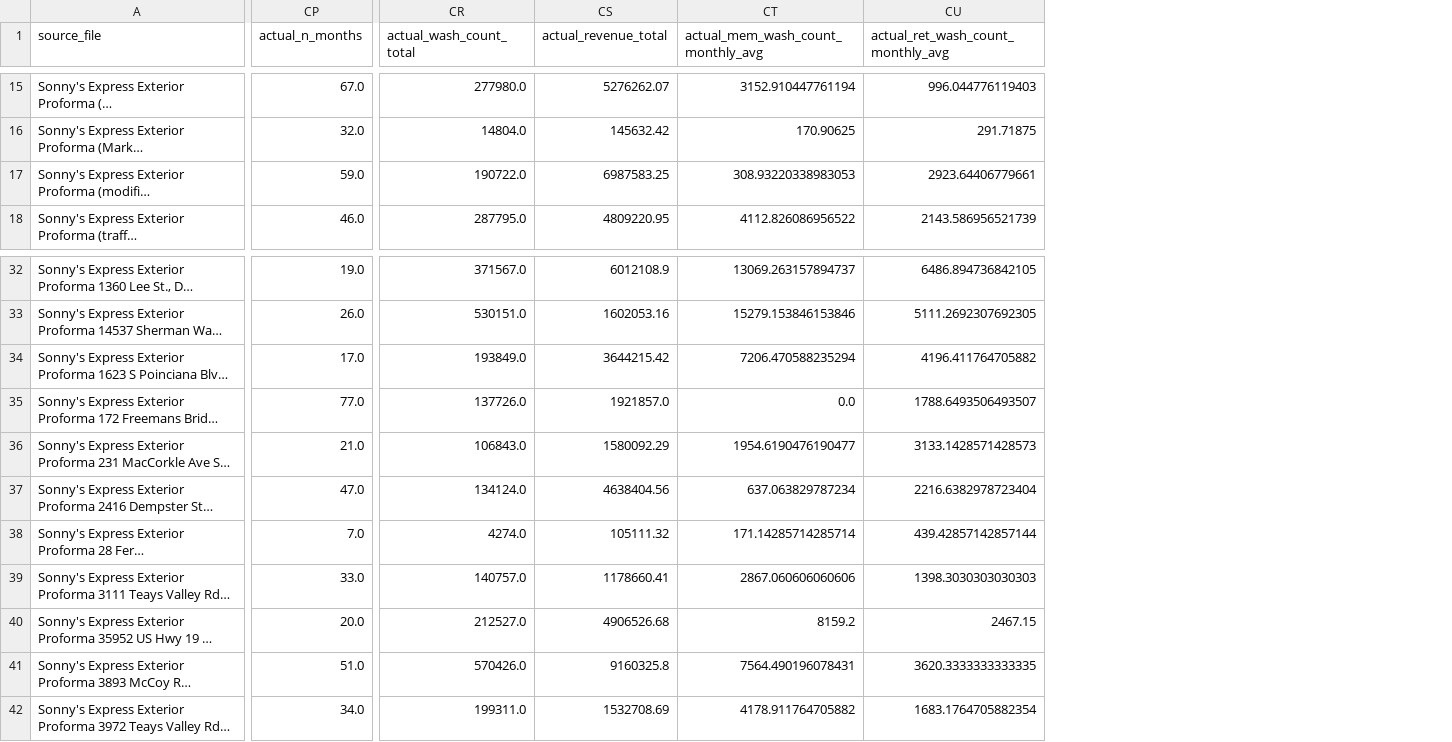
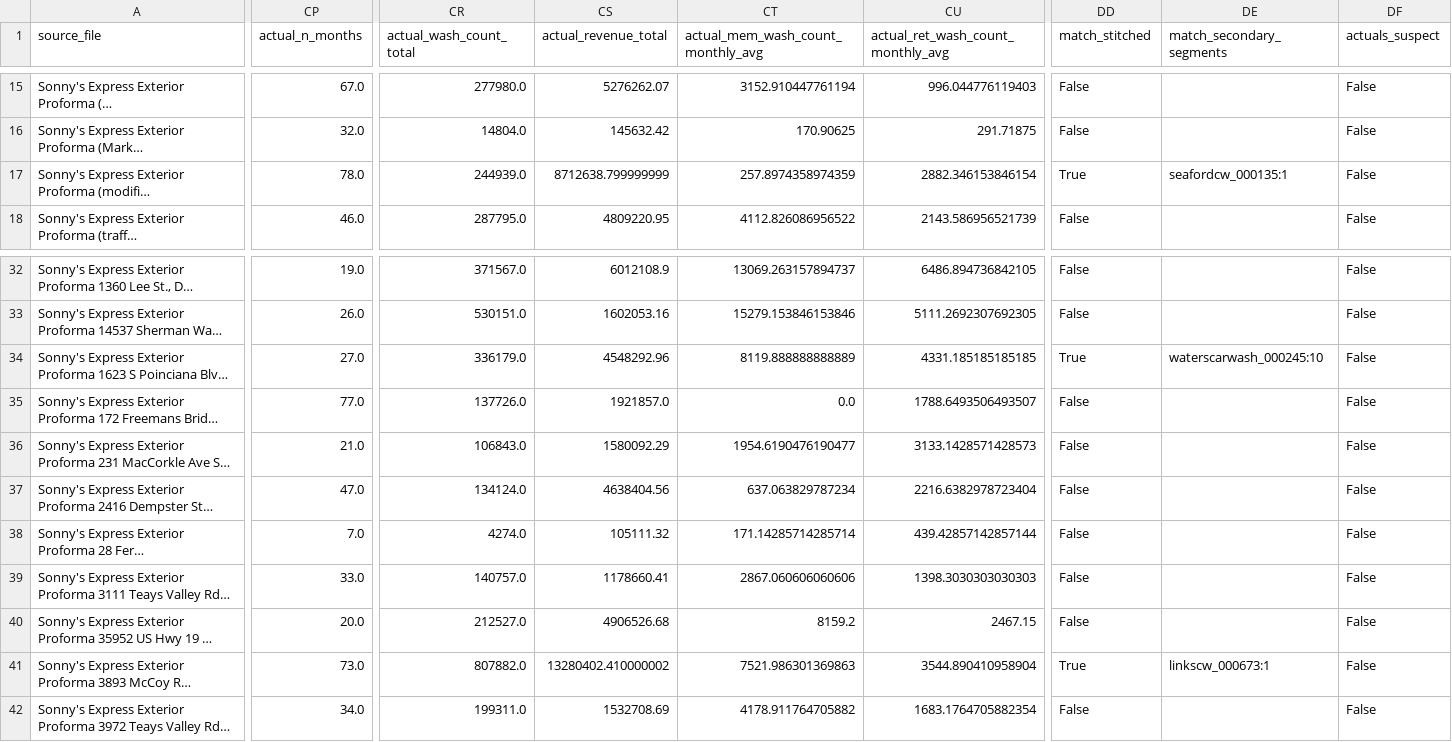
Before and after one commit to RocketFrog-ai/sonnysDataCollection, a CSV file: experiments/old-proforma-analysis/old-proforma-combined.csv, drawn as a sheet; only a part is shown, gaps mark what is left out; long unchanged cells end in …; the diff covers the shown part only; the diff names each change by its address in the sheet, - before the commit and + after, or states it on an @@ line.

Commit message:
old-proforma matching: stitch same-address operator handoffs, zero-pad zips, flag dead-record actuals
match_panel.py aggregates each matched site's actuals over the UNION of same-street+ZIP
handoff segments (the panel keeps a rebranded site as two client_ids whose windows overlap
at the seam month, so its own stitcher skips them); seam month resolved by keeping the
larger-washcount row, match_operational_start becomes the earliest segment's start, and the
twins are recorded in match_secondary_segments. Also: zero-pad MA/NJ-style zips before
matching (was silently downgrading correct matches to state tier), flag actuals_suspect on
near-dead panel records (<200 washes/mo), and make the script idempotent on re-run.
build_monthly.py expands the same union and carries panel_client_id/panel_site_id provenance.
Net: 5 handoff sites gain their missing history (+72 monthly rows); every other value
identical to the panel at 1e-9.

```diff
--- a/experiments/old-proforma-analysis/old-proforma-combined.csv
+++ b/experiments/old-proforma-analysis/old-proforma-combined.csv
+column DD (match_stitched), rows 15-18: False | False | True | False; rows 32-42: False | False | True | False | False | False | False | False | False | True | False
+column DE (match_secondary_segments), row 17: seafordcw_000135:1; rows 34-41: waterscarwash_000245:10 |  |  |  |  |  |  | linkscw_000673:1
+column DF (actuals_suspect), rows 15-18: all False; rows 32-42: all False
-CP17 (actual_n_months): 59.0
+CP17 (actual_n_months): 78.0
-CR17 (actual_wash_count_total): 190722.0
+CR17 (actual_wash_count_total): 244939.0
-CS17 (actual_revenue_total): 6987583.25
+CS17 (actual_revenue_total): 8712638.799999999
-CT17: 308.93220338983053
+CT17: 257.8974358974359
-CU17: 2923.64406779661
+CU17: 2882.346153846154
-CP34 (actual_n_months): 17.0
+CP34 (actual_n_months): 27.0
-CR34 (actual_wash_count_total): 193849.0
+CR34 (actual_wash_count_total): 336179.0
-CS34 (actual_revenue_total): 3644215.42
+CS34 (actual_revenue_total): 4548292.96
-CT34: 7206.470588235294
+CT34: 8119.888888888889
-CU34: 4196.411764705882
+CU34: 4331.185185185185
-CP41 (actual_n_months): 51.0
+CP41 (actual_n_months): 73.0
-CR41 (actual_wash_count_total): 570426.0
+CR41 (actual_wash_count_total): 807882.0
-CS41 (actual_revenue_total): 9160325.8
+CS41 (actual_revenue_total): 13280402.410000002
-CT41: 7564.490196078431
+CT41: 7521.986301369863
-CU41: 3620.3333333333335
+CU41: 3544.890410958904
```
Also changed, not shown: 56 edited cells elsewhere in this file, 3 other files.
